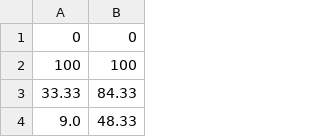
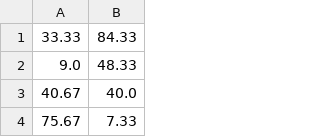
Before and after one commit to Phillip-Miller/ICM2020, a CSV file: Triangles.csv, drawn as a sheet; only a part is shown; the shorter side is filled out with more unchanged rows.

Commit message:
working on interlinking triangles

```diff
--- a/Triangles.csv
+++ b/Triangles.csv
@@ -1,3 +1 @@
-0,0
-100,100
 33.33,84.33
```
Also changed, not shown: 7 other files.
